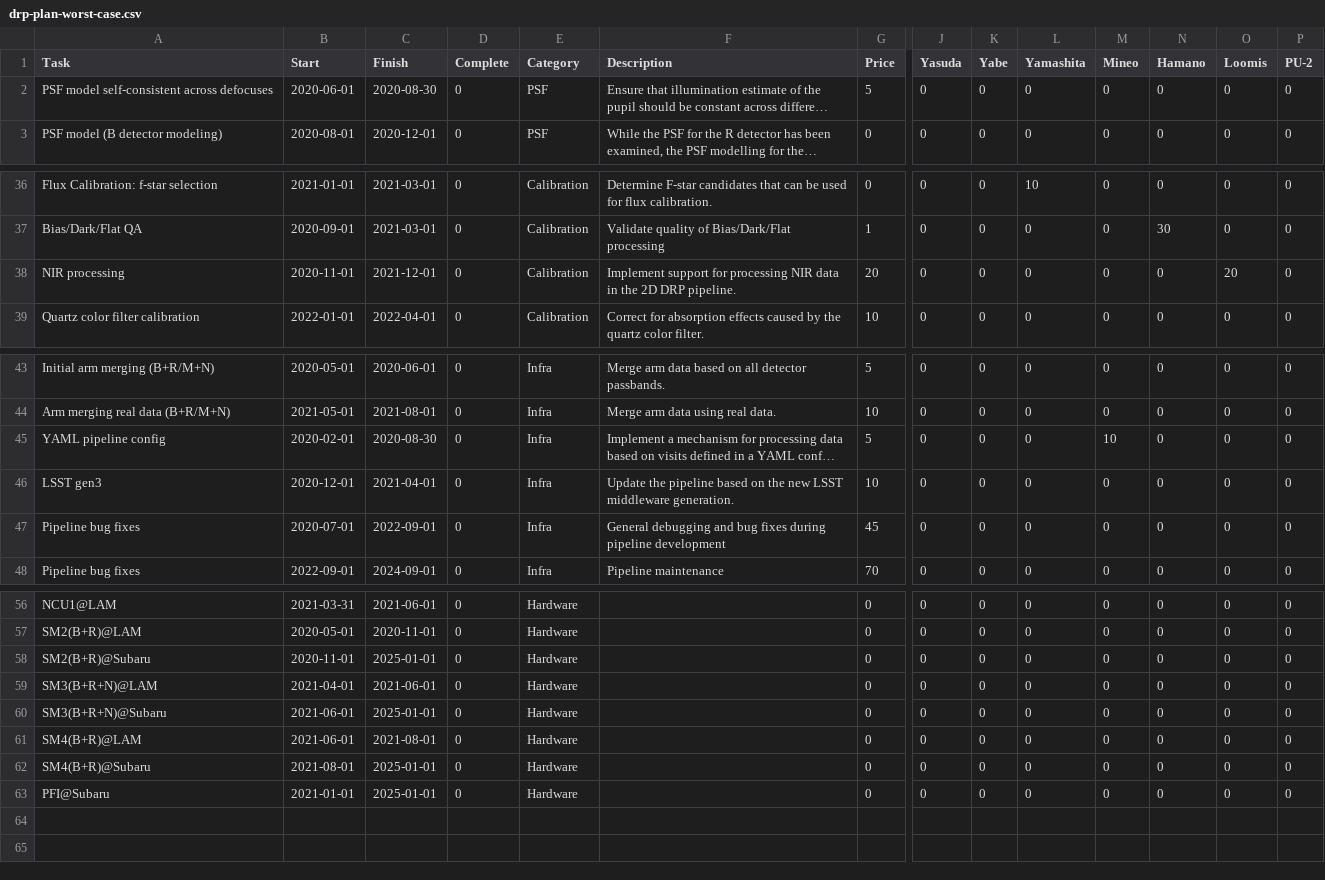
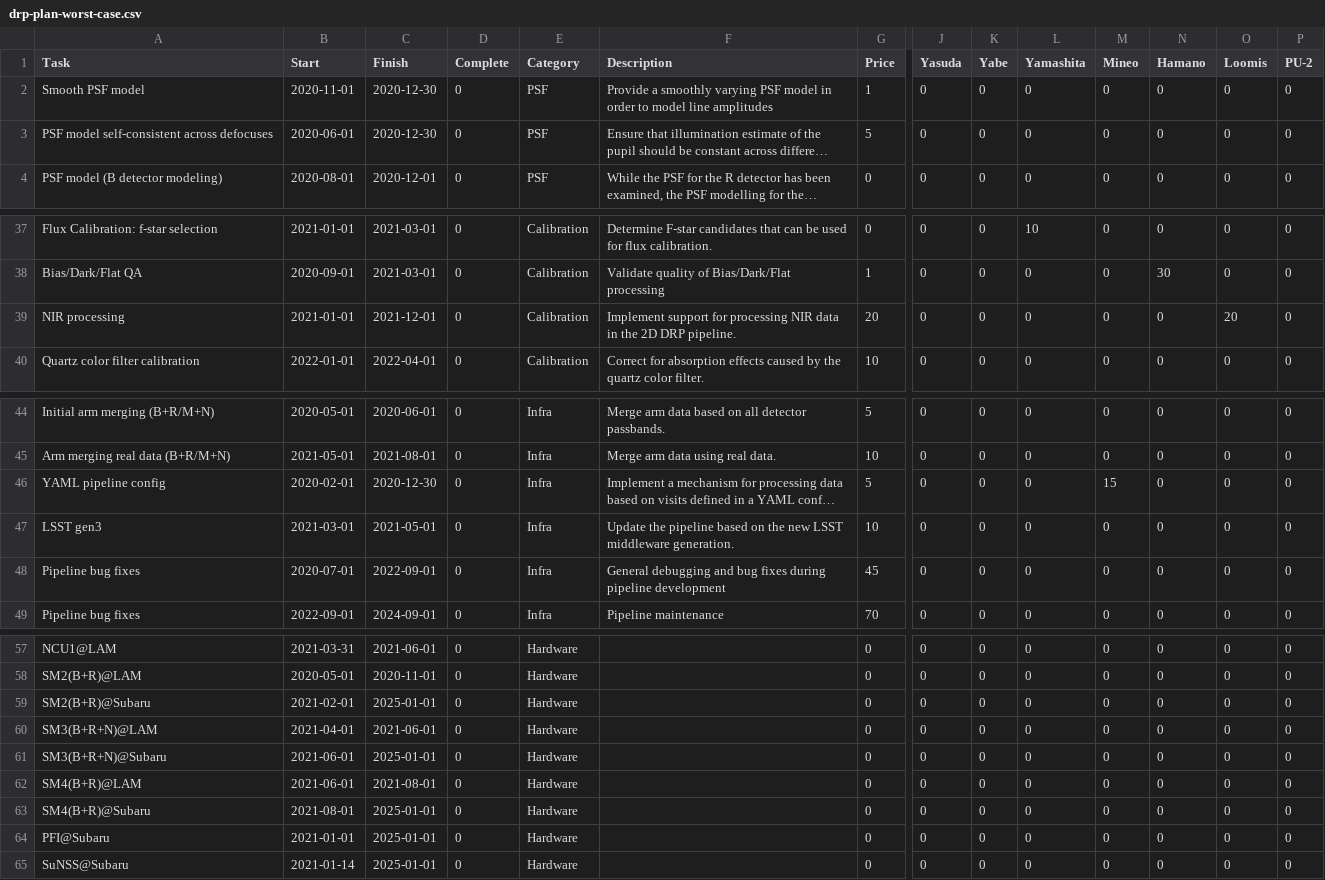
Before and after one commit to hassanxp/2DDRP-plan, a CSV file: timeline/drp-plan-worst-case.csv, drawn as a sheet; only a part is shown, gaps mark what is left out; long unchanged cells end in …; addresses are those after the commit; rows hold the shown columns only; the diff names each change by its address in the sheet, - before the commit and + after, or states it on an @@ line.

Commit message:
Improved annotations such that workers are listed only when relevant, and in order of the most time allocated.

```diff
--- a/timeline/drp-plan-worst-case.csv
+++ b/timeline/drp-plan-worst-case.csv
+row 2: Smooth PSF model | 2020-11-01 | 2020-12-30 | 0 | PSF | Provide a smoothly varying PSF model in order to model line amplitudes | 1 | 0 | 0 | 0 | 0 | 0 | 0 | 0
-C3 (Finish): 2020-08-30
+C3 (Finish): 2020-12-30
-B39 (Start): 2020-11-01
+B39 (Start): 2021-01-01
-C46 (Finish): 2020-08-30
+C46 (Finish): 2020-12-30
-M46 (Mineo): 10
+M46 (Mineo): 15
-B47 (Start): 2020-12-01
+B47 (Start): 2021-03-01
-C47 (Finish): 2021-04-01
+C47 (Finish): 2021-05-01
-B59 (Start): 2020-11-01
+B59 (Start): 2021-02-01
+row 65: SuNSS@Subaru | 2021-01-14 | 2025-01-01 | 0 | Hardware |  | 0 | 0 | 0 | 0 | 0 | 0 | 0 | 0
```
Also changed, not shown: 2 other files.
